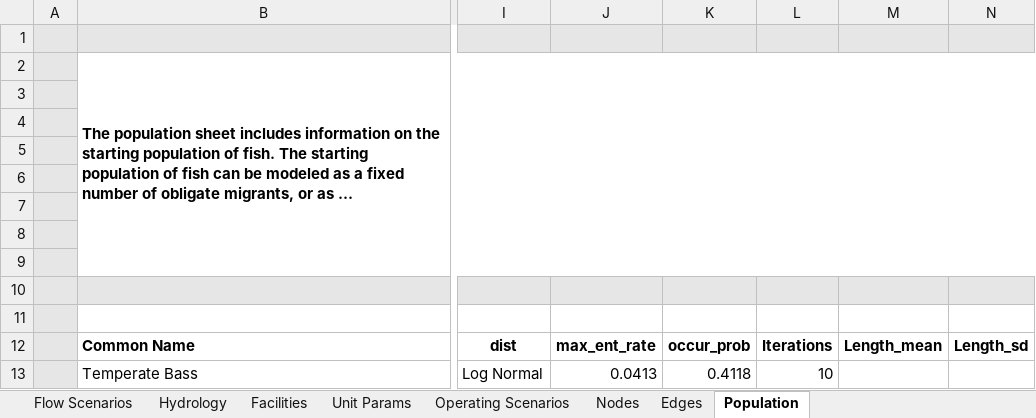
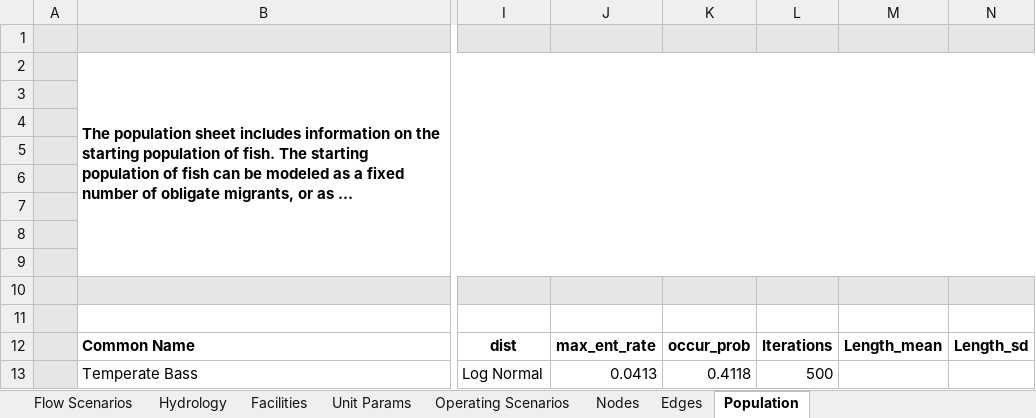
Before and after one commit to knebiolo/stryke, an Excel workbook: Spreadsheet Interface/Examples/Run_of_River_Simple_Network_Townsend.xlsx, sheet Population, drawn as a sheet; only a part is shown, gaps mark what is left out; long unchanged cells end in …; values as stored, in another font and other column widths than the file's, no borders; the diff names each change by its address in the sheet, - before the commit and + after, or states it on an @@ line.

```diff
--- a/Spreadsheet Interface/Examples/Run_of_River_Simple_Network_Townsend.xlsx (sheet Population)
+++ b/Spreadsheet Interface/Examples/Run_of_River_Simple_Network_Townsend.xlsx (sheet Population)
-L13: 10
+L13: 500
```
Also changed, not shown: 1 other file.
